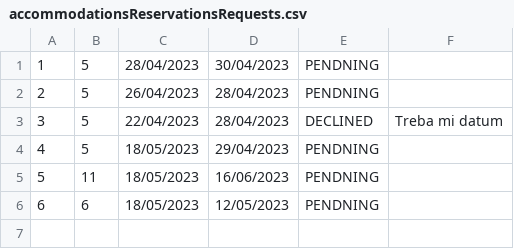
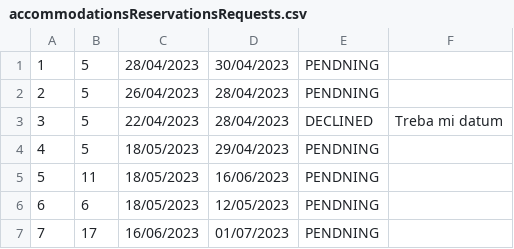
Before and after one commit to BrziGolub/booking, a CSV file: Booking/Booking/Resources/Data/accommodationsReservationsRequests.csv, drawn as a sheet.

```diff
--- a/Booking/Booking/Resources/Data/accommodationsReservationsRequests.csv
+++ b/Booking/Booking/Resources/Data/accommodationsReservationsRequests.csv
@@ -6 +6,2 @@
 6|6|18/05/2023|12/05/2023|PENDNING||
+7|17|16/06/2023|01/07/2023|PENDNING||
```
Also changed, not shown: Booking/Booking/Resources/Data/accommodationsReservations.csv, Booking/Booking/Resources/Data/notifications.csv, 14 other files.
